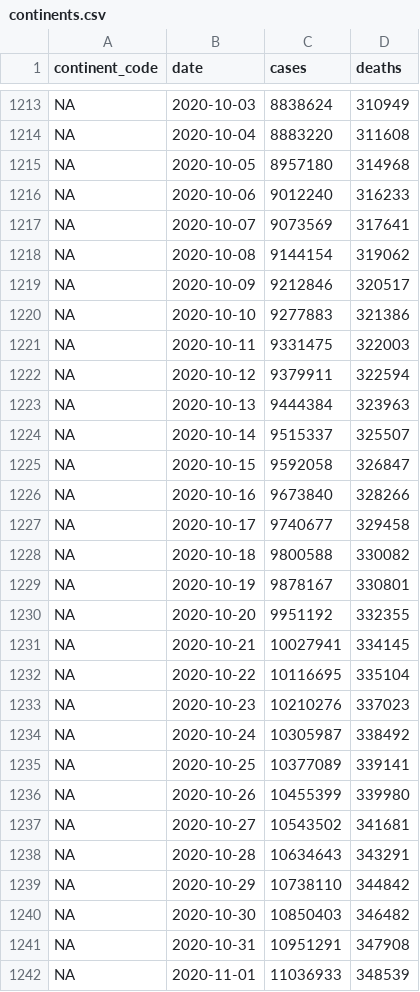
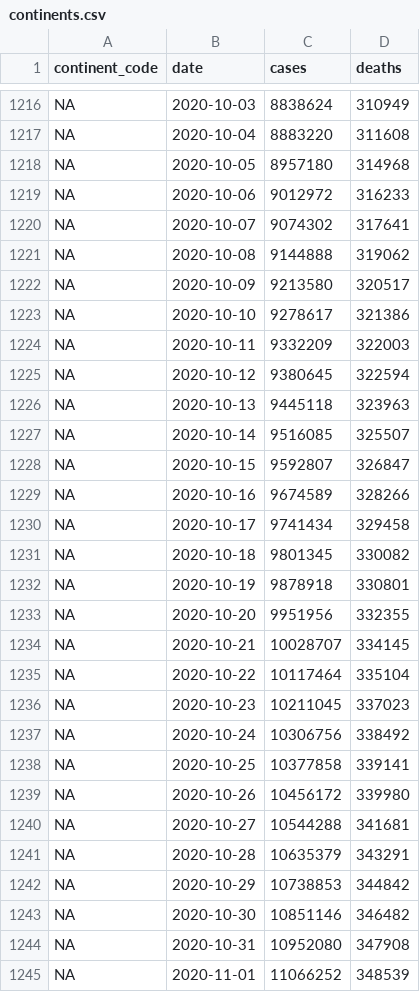
Before and after one commit to covid-open-data/xform-casecount-jhu, a CSV file: output/continents.csv, drawn as a sheet; only a part is shown, gaps mark what is left out; addresses are those after the commit; the diff covers the shown part only; the diff names each change by its address in the sheet, - before the commit and + after, or states it on an @@ line.

```diff
--- a/output/continents.csv
+++ b/output/continents.csv
-C1219 (cases): 9012240
+C1219 (cases): 9012972
-C1220 (cases): 9073569
+C1220 (cases): 9074302
-C1221 (cases): 9144154
+C1221 (cases): 9144888
-C1222 (cases): 9212846
+C1222 (cases): 9213580
-C1223 (cases): 9277883
+C1223 (cases): 9278617
-C1224 (cases): 9331475
+C1224 (cases): 9332209
-C1225 (cases): 9379911
+C1225 (cases): 9380645
-C1226 (cases): 9444384
+C1226 (cases): 9445118
-C1227 (cases): 9515337
+C1227 (cases): 9516085
-C1228 (cases): 9592058
+C1228 (cases): 9592807
-C1229 (cases): 9673840
+C1229 (cases): 9674589
-C1230 (cases): 9740677
+C1230 (cases): 9741434
-C1231 (cases): 9800588
+C1231 (cases): 9801345
-C1232 (cases): 9878167
+C1232 (cases): 9878918
-C1233 (cases): 9951192
+C1233 (cases): 9951956
-C1234 (cases): 10027941
+C1234 (cases): 10028707
-C1235 (cases): 10116695
+C1235 (cases): 10117464
-C1236 (cases): 10210276
+C1236 (cases): 10211045
-C1237 (cases): 10305987
+C1237 (cases): 10306756
-C1238 (cases): 10377089
+C1238 (cases): 10377858
-C1239 (cases): 10455399
+C1239 (cases): 10456172
-C1240 (cases): 10543502
+C1240 (cases): 10544288
-C1241 (cases): 10634643
+C1241 (cases): 10635379
-C1242 (cases): 10738110
+C1242 (cases): 10738853
-C1243 (cases): 10850403
+C1243 (cases): 10851146
-C1244 (cases): 10951291
+C1244 (cases): 10952080
-C1245 (cases): 11036933
+C1245 (cases): 11066252
```
Also changed, not shown: 6 added rows and 43 edited cells elsewhere in this file, output/global.csv, output/who_regions.csv, 1 other file.
